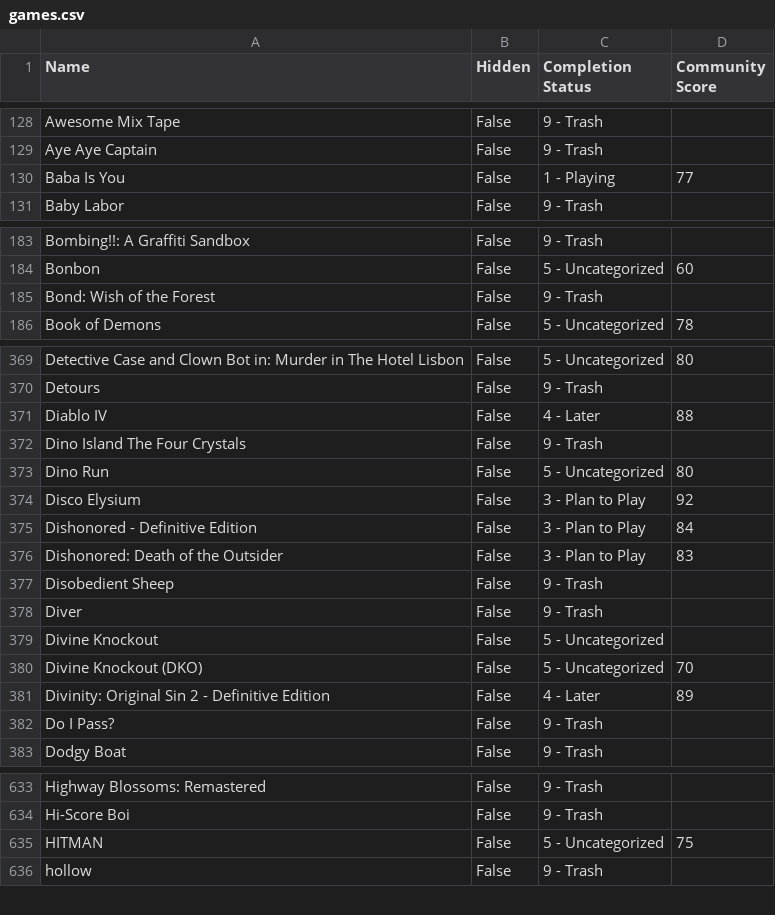
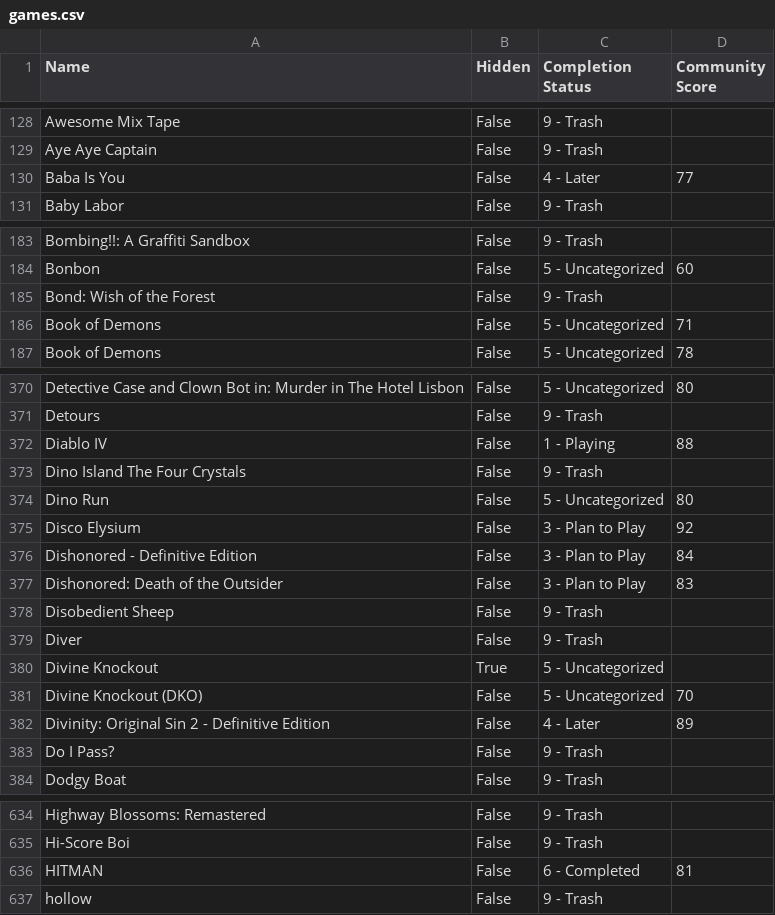
Before and after one commit to tducasse/game-collection, a CSV file: games.csv, drawn as a sheet; only a part is shown, gaps mark what is left out; the diff covers the shown part only.

Commit message:
Update db

```diff
--- a/games.csv
+++ b/games.csv
@@ -129,3 +129,3 @@ Awesome Mix Tape,False,9 - Trash,
 Aye Aye Captain,False,9 - Trash,
-Baba Is You,False,1 - Playing,77
+Baba Is You,False,4 - Later,77
 Baby Labor,False,9 - Trash,
@@ -185,2 +185,3 @@ Bonbon,False,5 - Uncategorized,60
 Bond: Wish of the Forest,False,9 - Trash,
+Book of Demons,False,5 - Uncategorized,71
 Book of Demons,False,5 - Uncategorized,78
@@ -370,3 +371,3 @@ Detective Case and Clown Bot in: Murder in The Hotel Lisbon,False,5 - Uncategori
 Detours,False,9 - Trash,
-Diablo IV,False,4 - Later,88
+Diablo IV,False,1 - Playing,88
 Dino Island The Four Crystals,False,9 - Trash,
@@ -378,3 +379,3 @@ Disobedient Sheep,False,9 - Trash,
 Diver,False,9 - Trash,
-Divine Knockout,False,5 - Uncategorized,
+Divine Knockout,True,5 - Uncategorized,
 Divine Knockout (DKO),False,5 - Uncategorized,70
@@ -634,3 +635,3 @@ Highway Blossoms: Remastered,False,9 - Trash,
 Hi-Score Boi,False,9 - Trash,
-HITMAN,False,5 - Uncategorized,75
+HITMAN,False,6 - Completed,81
 hollow,False,9 - Trash,
```
Also changed, not shown: 5 edited cells elsewhere in this file.
